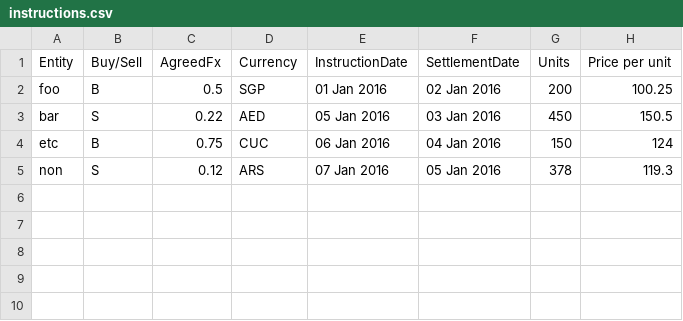
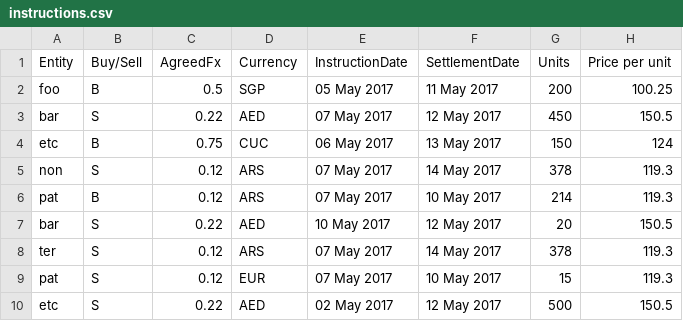
Before and after one commit to arielcardozo/JPMorgan1, a CSV file: src/main/resources/instructions.csv, drawn as a sheet.

```diff
--- a/src/main/resources/instructions.csv
+++ b/src/main/resources/instructions.csv
@@ -1,5 +1,10 @@
 Entity,Buy/Sell,AgreedFx,Currency,InstructionDate,SettlementDate,Units,Price per unit
-foo,B ,0.5,SGP,01 Jan 2016,02 Jan 2016,200,100.25
-bar,S,0.22,AED,05 Jan 2016,03 Jan 2016,450,150.5
-etc,B ,0.75,CUC,06 Jan 2016,04 Jan 2016,150,124
-non,S,0.12,ARS,07 Jan 2016,05 Jan 2016,378,119.3
+foo,B ,0.5,SGP,05 May 2017,11 May 2017,200,100.25
+bar,S,0.22,AED,07 May 2017,12 May 2017,450,150.5
+etc,B ,0.75,CUC,06 May 2017,13 May 2017,150,124
+non,S,0.12,ARS,07 May 2017,14 May 2017,378,119.3
+pat,B ,0.12,ARS,07 May 2017,10 May 2017,214,119.3
+bar,S,0.22,AED,10 May 2017,12 May 2017,20,150.5
+ter,S,0.12,ARS,07 May 2017,14 May 2017,378,119.3
+pat,S,0.12,EUR,07 May 2017,10 May 2017,15,119.3
+etc,S,0.22,AED,02 May 2017,12 May 2017,500,150.5
```
Also changed, not shown: 8 other files.
